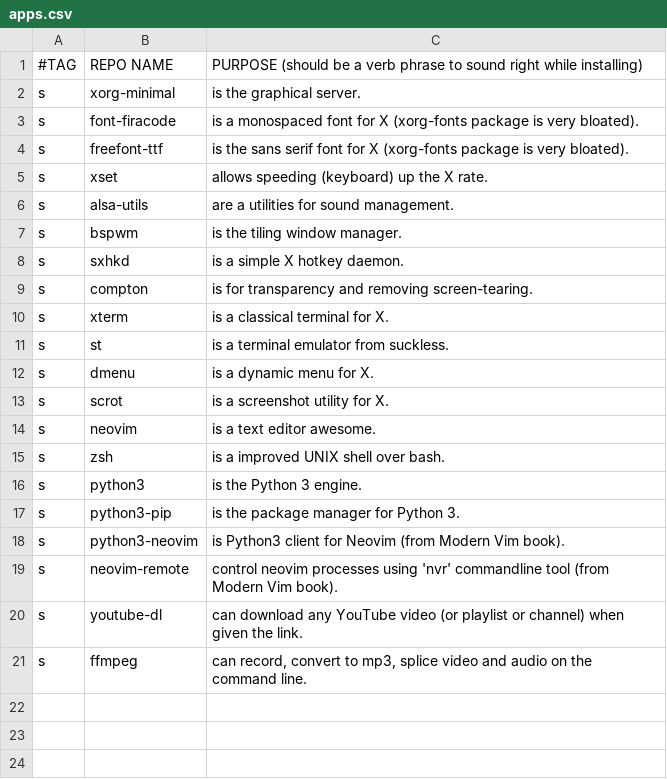
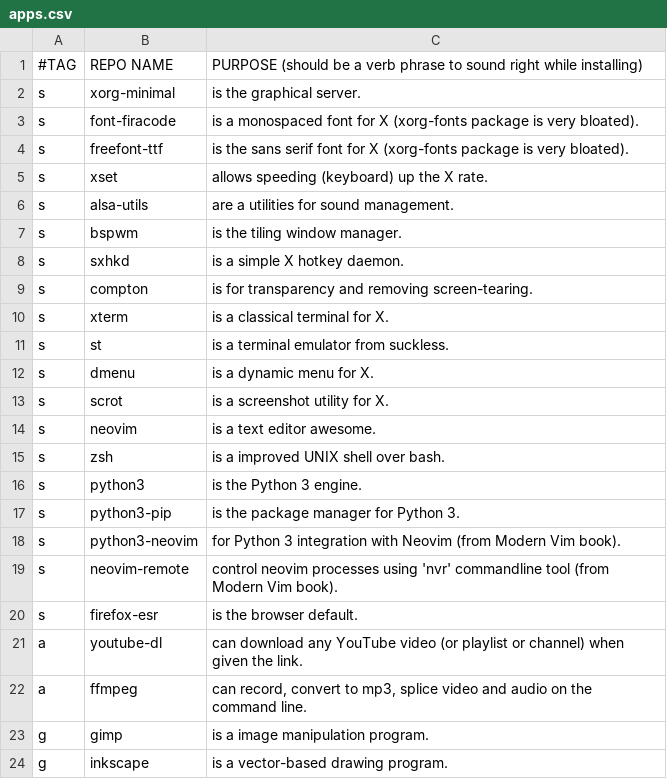
Before and after one commit to marciliocn/.dotfiles, a CSV file: apps.csv, drawn as a sheet.

```diff
--- a/apps.csv
+++ b/apps.csv
@@ -17,5 +17,8 @@ s,python3,"is the Python 3 engine."
 s,python3-pip,"is the package manager for Python 3."
-s,python3-neovim,"is Python3 client for Neovim (from Modern Vim book)."
+s,python3-neovim,"for Python 3 integration with Neovim (from Modern Vim book)."
 s,neovim-remote,"control neovim processes using 'nvr' commandline tool (from Modern Vim book)."
-s,youtube-dl,"can download any YouTube video (or playlist or channel) when given the link."
-s,ffmpeg,"can record, convert to mp3, splice video and audio on the command line."
+s,firefox-esr,"is the browser default."
+a,youtube-dl,"can download any YouTube video (or playlist or channel) when given the link."
+a,ffmpeg,"can record, convert to mp3, splice video and audio on the command line."
+g,gimp,"is a image manipulation program."
+g,inkscape,"is a vector-based drawing program."
```
Also changed, not shown: 2 other files.
